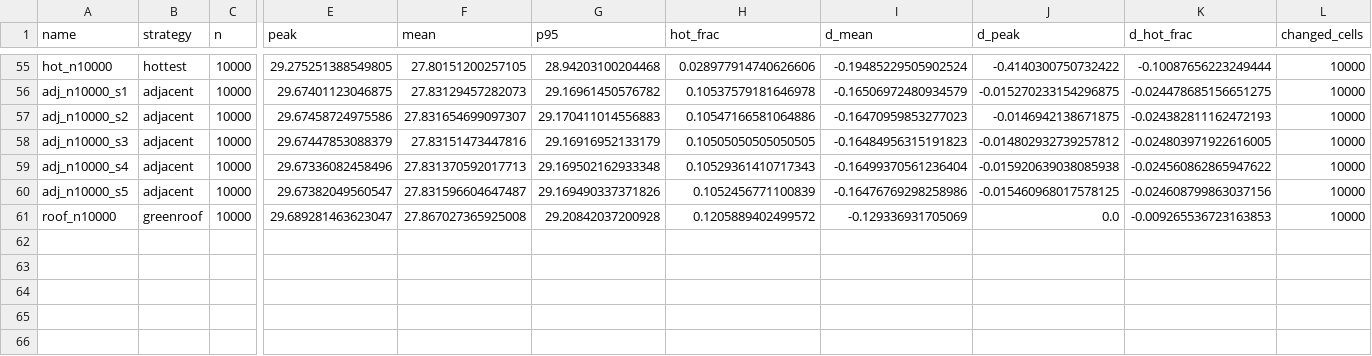
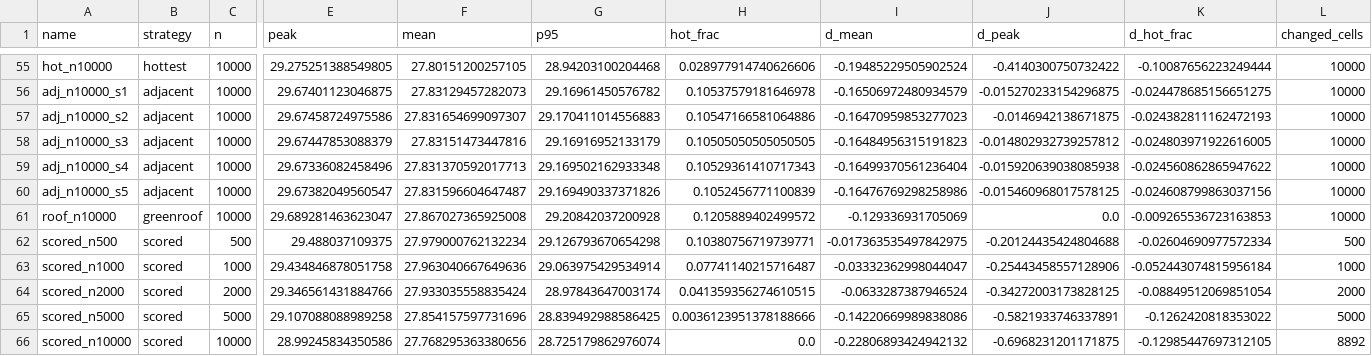
Before and after one commit to alemol123/Madrid_heat_island_HPCProject, a CSV file: results/sweep_metrics.csv, drawn as a sheet; only a part is shown, gaps mark what is left out; rows hold the shown columns only; the diff names each change by its address in the sheet, - before the commit and + after, or states it on an @@ line.

```diff
--- a/results/sweep_metrics.csv
+++ b/results/sweep_metrics.csv
+row 62: scored_n500 | scored | 500 | 29.488037109375 | 27.979000762132234 | 29.126793670654298 | 0.10380756719739771 | -0.017363535497842975 | -0.20124435424804688 | -0.02604690977572334 | 500
+row 63: scored_n1000 | scored | 1000 | 29.434846878051758 | 27.963040667649636 | 29.063975429534914 | 0.07741140215716487 | -0.03332362998044047 | -0.25443458557128906 | -0.052443074815956184 | 1000
+row 64: scored_n2000 | scored | 2000 | 29.346561431884766 | 27.933035558835424 | 28.97843647003174 | 0.041359356274610515 | -0.0633287387946524 | -0.34272003173828125 | -0.08849512069851054 | 2000
+row 65: scored_n5000 | scored | 5000 | 29.107088088989258 | 27.854157597731696 | 28.839492988586425 | 0.0036123951378188666 | -0.14220669989838086 | -0.5821933746337891 | -0.1262420818353022 | 5000
+row 66: scored_n10000 | scored | 10000 | 28.99245834350586 | 27.768295363380656 | 28.725179862976074 | 0.0 | -0.22806893424942132 | -0.6968231201171875 | -0.12985447697312105 | 8892
```
Also changed, not shown: results/sweep_summary.csv, 2 other files.
